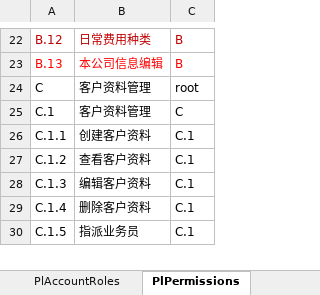
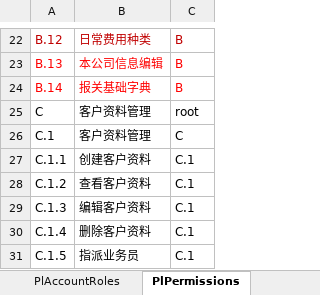
Before and after one commit to ourworldcn/PowerLms, an Excel workbook: PowerLmsServer/数据库初始化数据/预初始化数据.xlsx, sheet PlPermissions, drawn as a sheet; only a part is shown, gaps mark what is left out; values as stored, in another font and other column widths than the file's, no borders; the diff names each change by its address in the sheet, - before the commit and + after, or states it on an @@ line.

```diff
--- a/PowerLmsServer/数据库初始化数据/预初始化数据.xlsx (sheet PlPermissions)
+++ b/PowerLmsServer/数据库初始化数据/预初始化数据.xlsx (sheet PlPermissions)
+row 24: B.14 | 报关基础字典 | B
```
Also changed, not shown: 3 other files.
